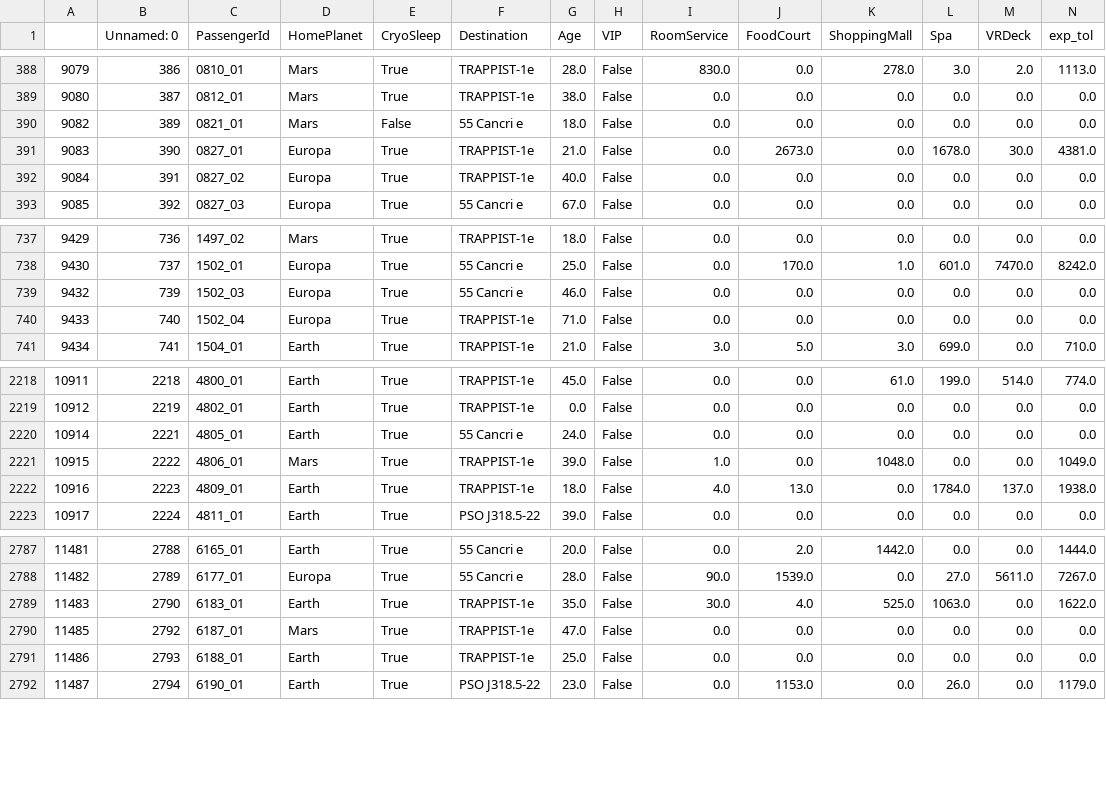
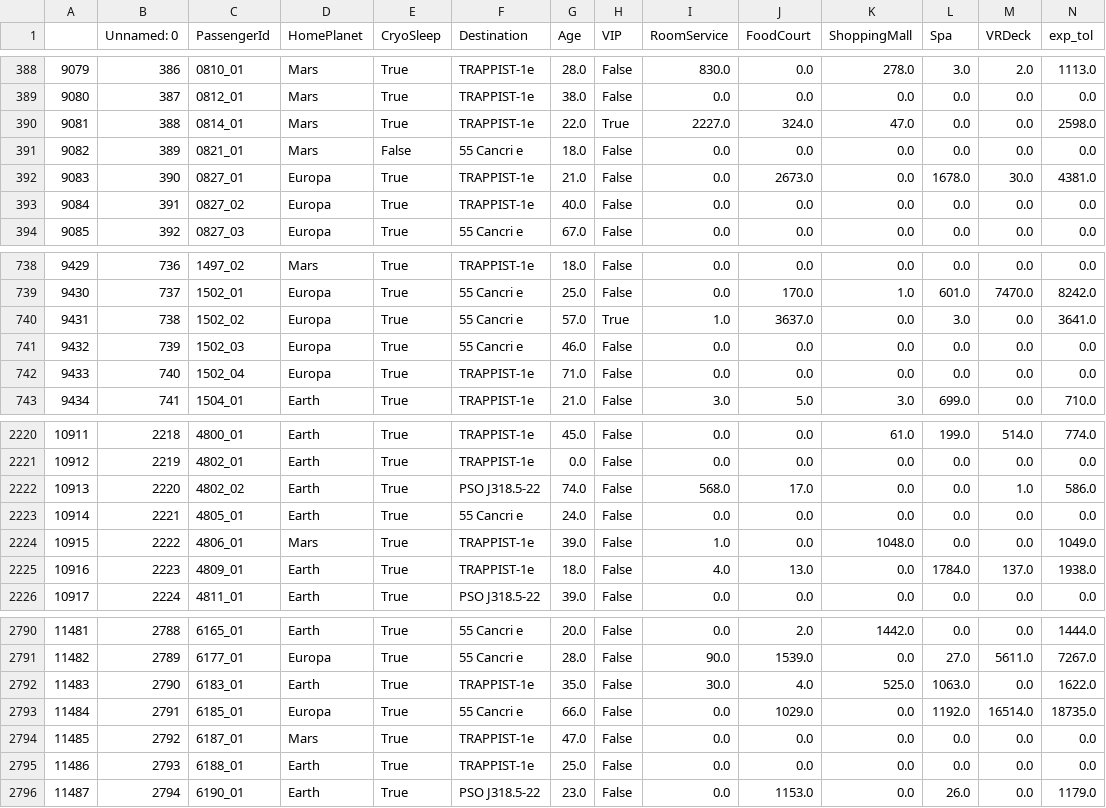
Before and after one commit to GiaooaiG/spaceship-titanic, a CSV file: test_clean.csv, drawn as a sheet; only a part is shown, gaps mark what is left out; rows hold the shown columns only; the diff names each change by its address in the sheet, - before the commit and + after, or states it on an @@ line.

```diff
--- a/test_clean.csv
+++ b/test_clean.csv
+row 390: 9081 | 388 | 0814_01 | Mars | True | TRAPPIST-1e | 22.0 | True | 2227.0 | 324.0 | 47.0 | 0.0 | 0.0 | 2598.0
+row 740: 9431 | 738 | 1502_02 | Europa | True | 55 Cancri e | 57.0 | True | 1.0 | 3637.0 | 0.0 | 3.0 | 0.0 | 3641.0
+row 2222: 10913 | 2220 | 4802_02 | Earth | True | PSO J318.5-22 | 74.0 | False | 568.0 | 17.0 | 0.0 | 0.0 | 1.0 | 586.0
+row 2793: 11484 | 2791 | 6185_01 | Europa | True | 55 Cancri e | 66.0 | False | 0.0 | 1029.0 | 0.0 | 1192.0 | 16514.0 | 18735.0
```
Also changed, not shown: train_clean.csv, 4 other files.
